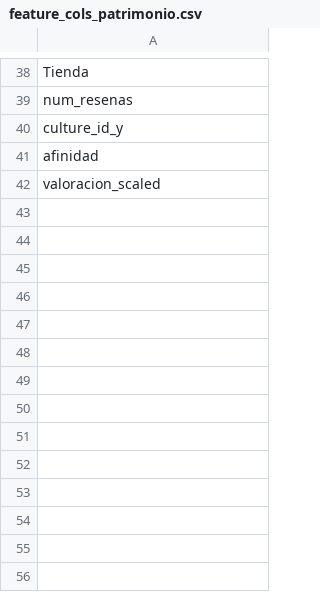
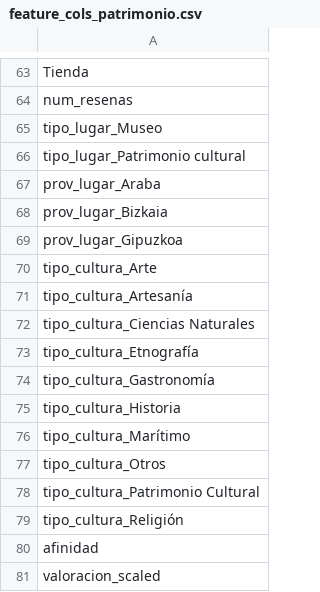
Before and after one commit to jlalonsoredon/desafio, a CSV file: ML/models/feature_cols_patrimonio.csv, drawn as a sheet; only a part is shown, gaps mark what is left out; the diff covers the shown part only.

```diff
--- a/ML/models/feature_cols_patrimonio.csv
+++ b/ML/models/feature_cols_patrimonio.csv
@@ -39,3 +64,17 @@ Tienda
 num_resenas
-culture_id_y
+tipo_lugar_Museo
+tipo_lugar_Patrimonio cultural
+prov_lugar_Araba
+prov_lugar_Bizkaia
+prov_lugar_Gipuzkoa
+tipo_cultura_Arte
+tipo_cultura_Artesanía
+tipo_cultura_Ciencias Naturales
+tipo_cultura_Etnografía
+tipo_cultura_Gastronomía
+tipo_cultura_Historia
+tipo_cultura_Marítimo
+tipo_cultura_Otros
+tipo_cultura_Patrimonio Cultural
+tipo_cultura_Religión
 afinidad
```
Also changed, not shown: 25 added rows and 1 edited cell elsewhere in this file, ML/ML/models/feature_cols_gastro.csv, ML/data/gastro_reviews.csv, 11 other files.
